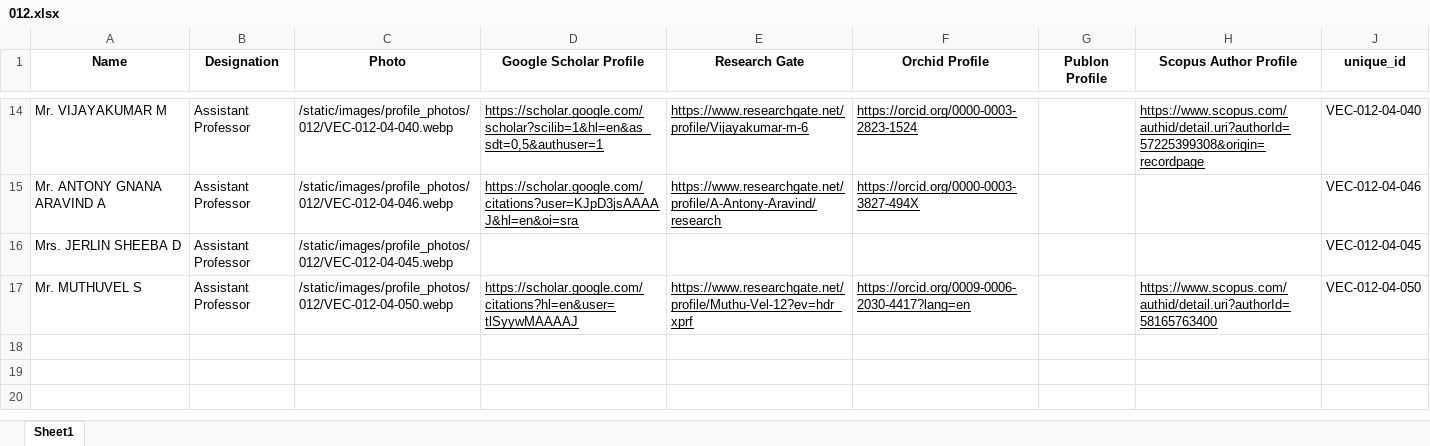
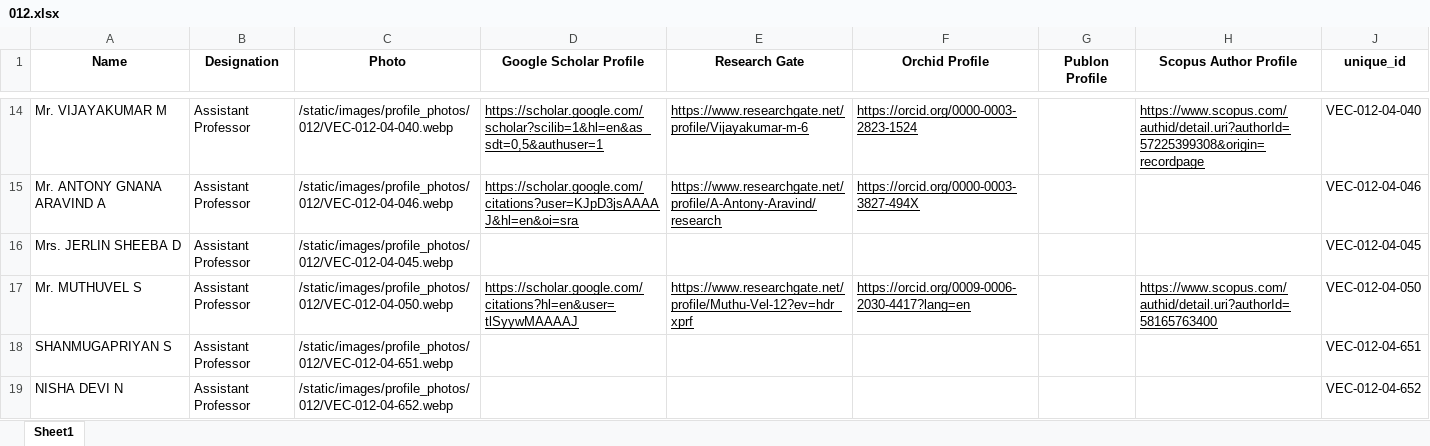
Before and after one commit to Siddharth-magesh/Velammal-Engineering-College-Backend, an Excel workbook: docs/STAFF-DATA/012.xlsx, sheet Sheet1, drawn as a sheet; only a part is shown, gaps mark what is left out; values as stored, in another font and other column widths than the file's, no borders; the diff names each change by its address in the sheet, - before the commit and + after, or states it on an @@ line.

```diff
--- a/docs/STAFF-DATA/012.xlsx (sheet Sheet1)
+++ b/docs/STAFF-DATA/012.xlsx (sheet Sheet1)
+row 18: SHANMUGAPRIYAN S | Assistant Professor | /static/images/profile_photos/012/VEC-012-04-651.webp |  |  |  |  |  | VEC-012-04-651
+row 19: NISHA DEVI N | Assistant Professor | /static/images/profile_photos/012/VEC-012-04-652.webp |  |  |  |  |  | VEC-012-04-652
```
Also changed, not shown: docs/STAFF-DATA/001.xlsx, docs/STAFF-DATA/003.xlsx, 11 other files.
